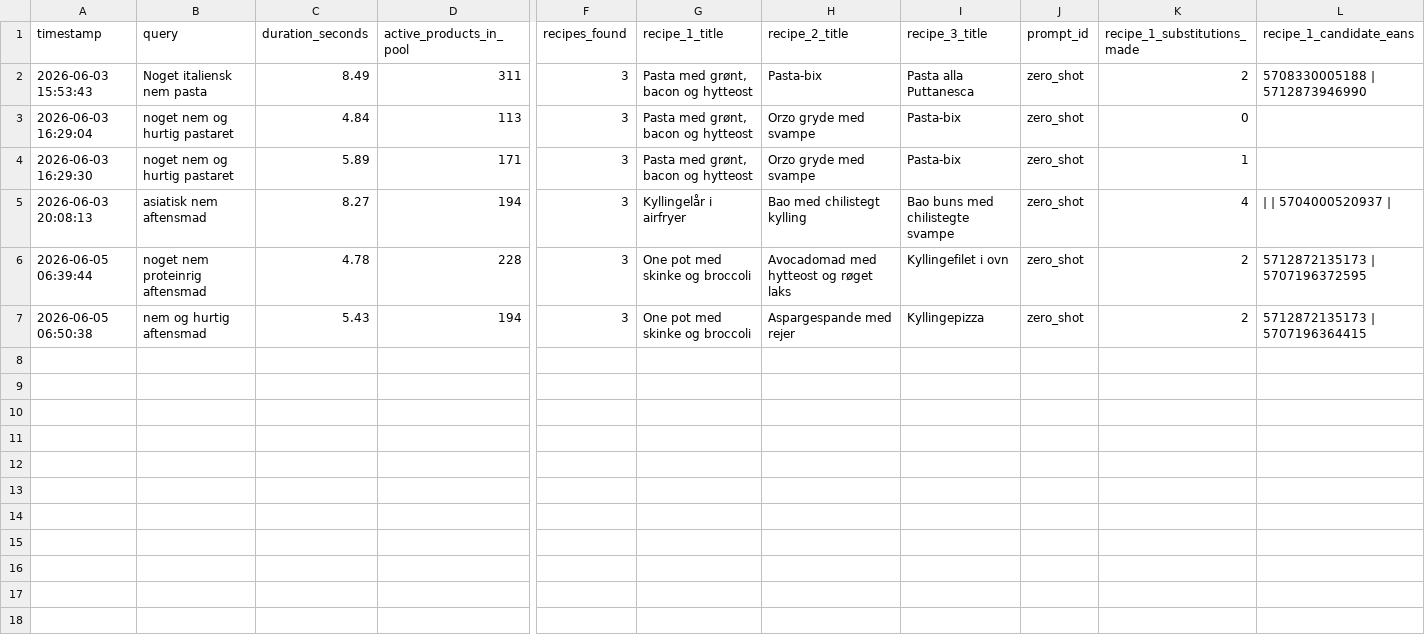
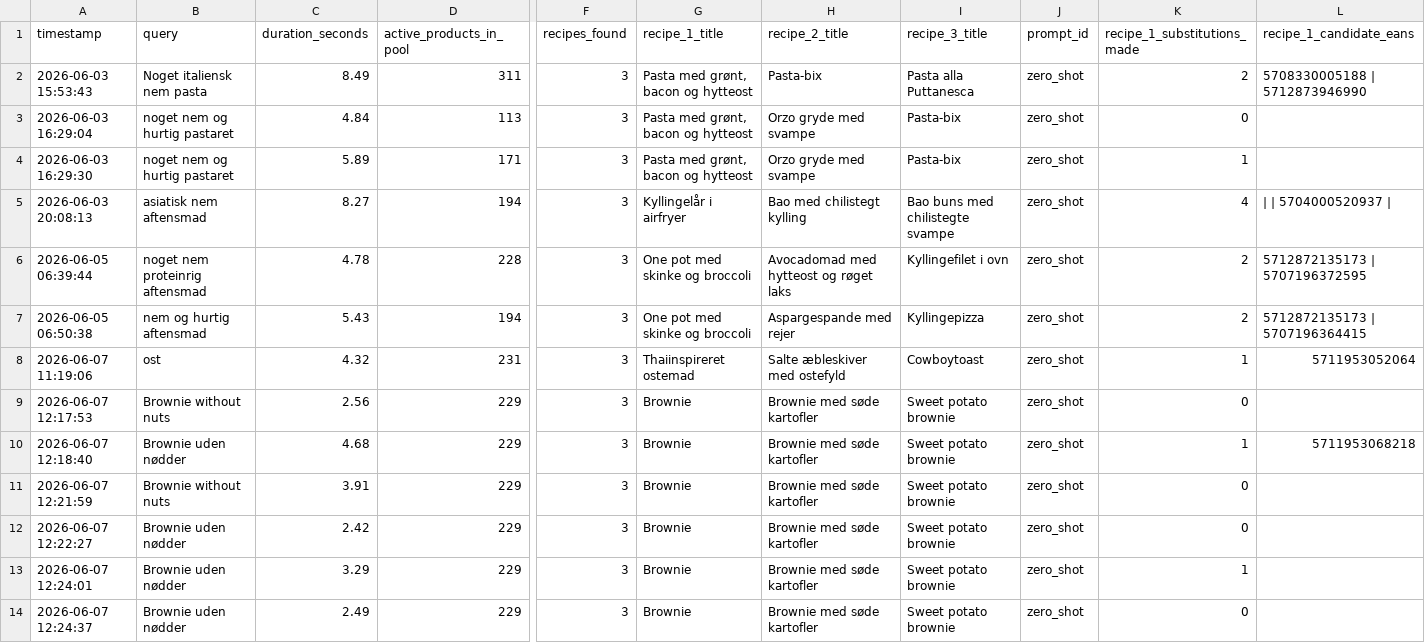
Before and after one commit to alexchrander/M6_Project_Anti_Food_Waste, a CSV file: outputs/recipe_log.csv, drawn as a sheet; only a part is shown, gaps mark what is left out; rows hold the shown columns only; the diff names each change by its address in the sheet, - before the commit and + after, or states it on an @@ line.

```diff
--- a/outputs/recipe_log.csv
+++ b/outputs/recipe_log.csv
+row 8: 2026-06-07 11:19:06 | ost | 4.32 | 231 | 3 | Thaiinspireret ostemad | Salte æbleskiver med ostefyld | Cowboytoast | zero_shot | 1 | 5711953052064
+row 9: 2026-06-07 12:17:53 | Brownie without nuts | 2.56 | 229 | 3 | Brownie | Brownie med søde kartofler | Sweet potato brownie | zero_shot | 0
+row 10: 2026-06-07 12:18:40 | Brownie uden nødder | 4.68 | 229 | 3 | Brownie | Brownie med søde kartofler | Sweet potato brownie | zero_shot | 1 | 5711953068218
+row 11: 2026-06-07 12:21:59 | Brownie without nuts | 3.91 | 229 | 3 | Brownie | Brownie med søde kartofler | Sweet potato brownie | zero_shot | 0
+row 12: 2026-06-07 12:22:27 | Brownie uden nødder | 2.42 | 229 | 3 | Brownie | Brownie med søde kartofler | Sweet potato brownie | zero_shot | 0
+row 13: 2026-06-07 12:24:01 | Brownie uden nødder | 3.29 | 229 | 3 | Brownie | Brownie med søde kartofler | Sweet potato brownie | zero_shot | 1
+row 14: 2026-06-07 12:24:37 | Brownie uden nødder | 2.49 | 229 | 3 | Brownie | Brownie med søde kartofler | Sweet potato brownie | zero_shot | 0
```
Also changed, not shown: outputs/fetch_log.csv, outputs/ml_log.csv, 9 other files.
